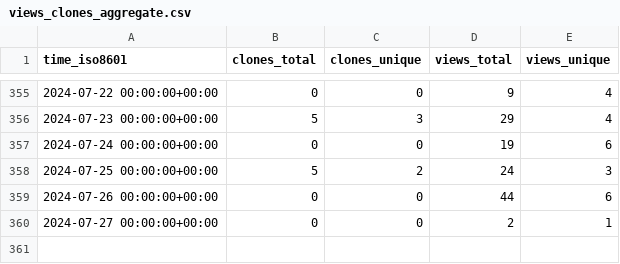
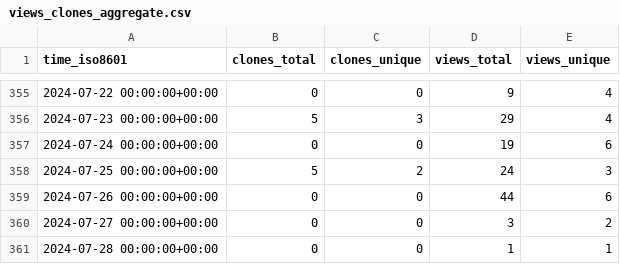
Before and after one commit to jzemmels/trafficMonitor, a CSV file: CSAFE-ISU/handwriter/ghrs-data/views_clones_aggregate.csv, drawn as a sheet; only a part is shown, gaps mark what is left out.

```diff
--- a/CSAFE-ISU/handwriter/ghrs-data/views_clones_aggregate.csv
+++ b/CSAFE-ISU/handwriter/ghrs-data/views_clones_aggregate.csv
@@ -359,2 +359,3 @@ time_iso8601,clones_total,clones_unique,views_total,views_unique
 2024-07-26 00:00:00+00:00,0,0,44,6
-2024-07-27 00:00:00+00:00,0,0,2,1
+2024-07-27 00:00:00+00:00,0,0,3,2
+2024-07-28 00:00:00+00:00,0,0,1,1
```
Also changed, not shown: 1 other file.
